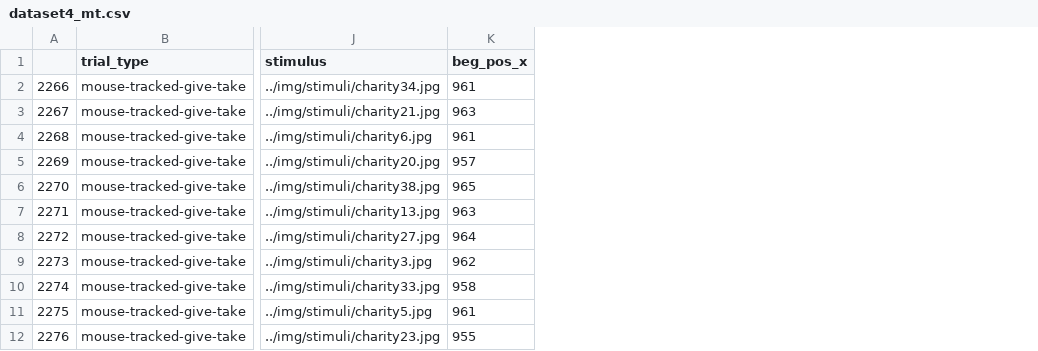
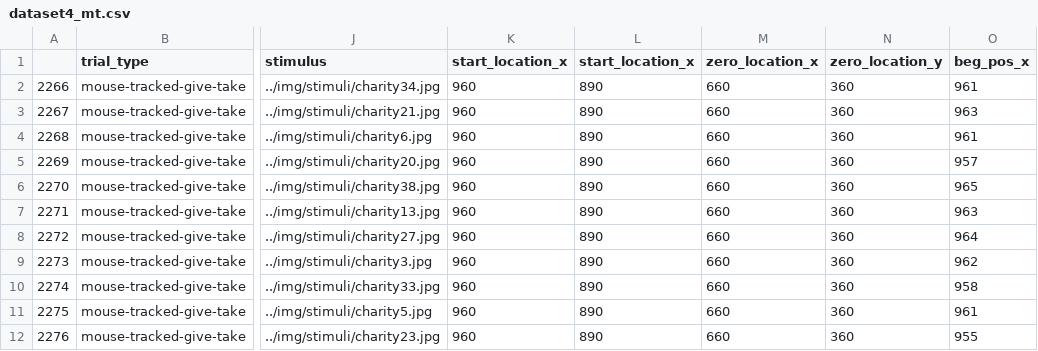
Before and after one commit to nitishakdesai/sjdm_tutorial, a CSV file: dataset4_mt.csv, drawn as a sheet; only a part is shown, gaps mark what is left out; the diff names each change by its address in the sheet, - before the commit and + after, or states it on an @@ line.

Commit message:
Add files via upload

```diff
--- a/dataset4_mt.csv
+++ b/dataset4_mt.csv
+column K (start_location_x), rows 2-12: all 960
+column L (start_location_x), rows 2-12: all 890
+column M (zero_location_x), rows 2-12: all 660
+column N (zero_location_y), rows 2-12: all 360
```
